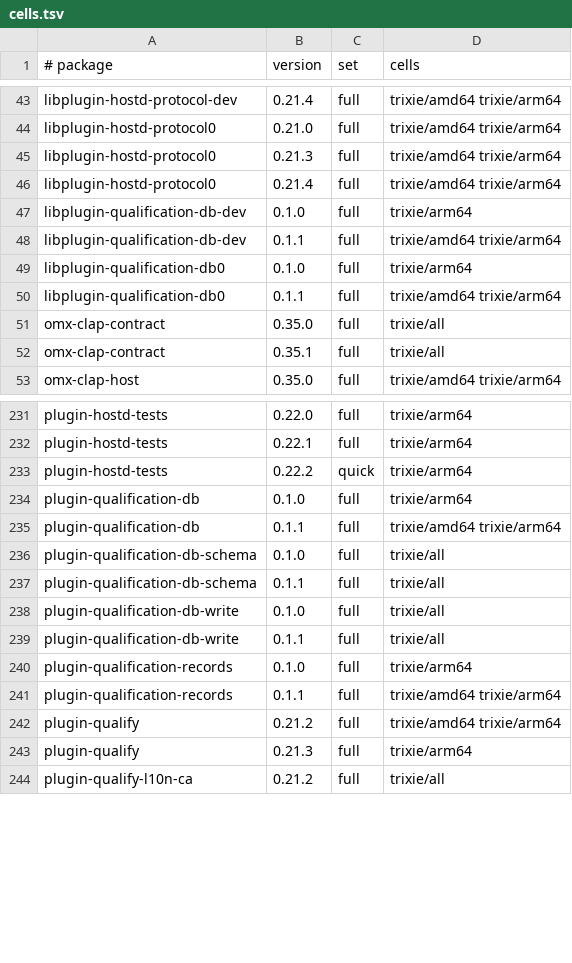
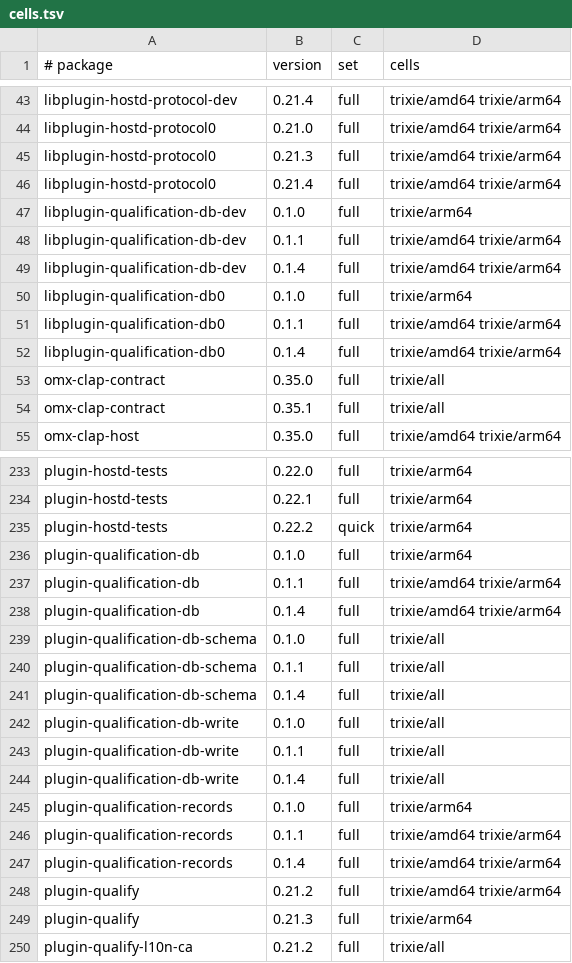
Before and after one commit to Open-Mixer/open-mixer.github.io, a TSV file: staging/deb/cells.tsv, drawn as a sheet; only a part is shown, gaps mark what is left out; the diff names each change by its address in the sheet, - before the commit and + after, or states it on an @@ line.

Commit message:
staging/deb: publish promote devel/devel-wave-2026-11-28-n4 (.github)

```diff
--- a/staging/deb/cells.tsv
+++ b/staging/deb/cells.tsv
+row 49: libplugin-qualification-db-dev | 0.1.4 | full | trixie/amd64 trixie/arm64
+row 52: libplugin-qualification-db0 | 0.1.4 | full | trixie/amd64 trixie/arm64
+row 238: plugin-qualification-db | 0.1.4 | full | trixie/amd64 trixie/arm64
+row 241: plugin-qualification-db-schema | 0.1.4 | full | trixie/all
+row 244: plugin-qualification-db-write | 0.1.4 | full | trixie/all
+row 247: plugin-qualification-records | 0.1.4 | full | trixie/amd64 trixie/arm64
```
Also changed, not shown: 20 other files.
